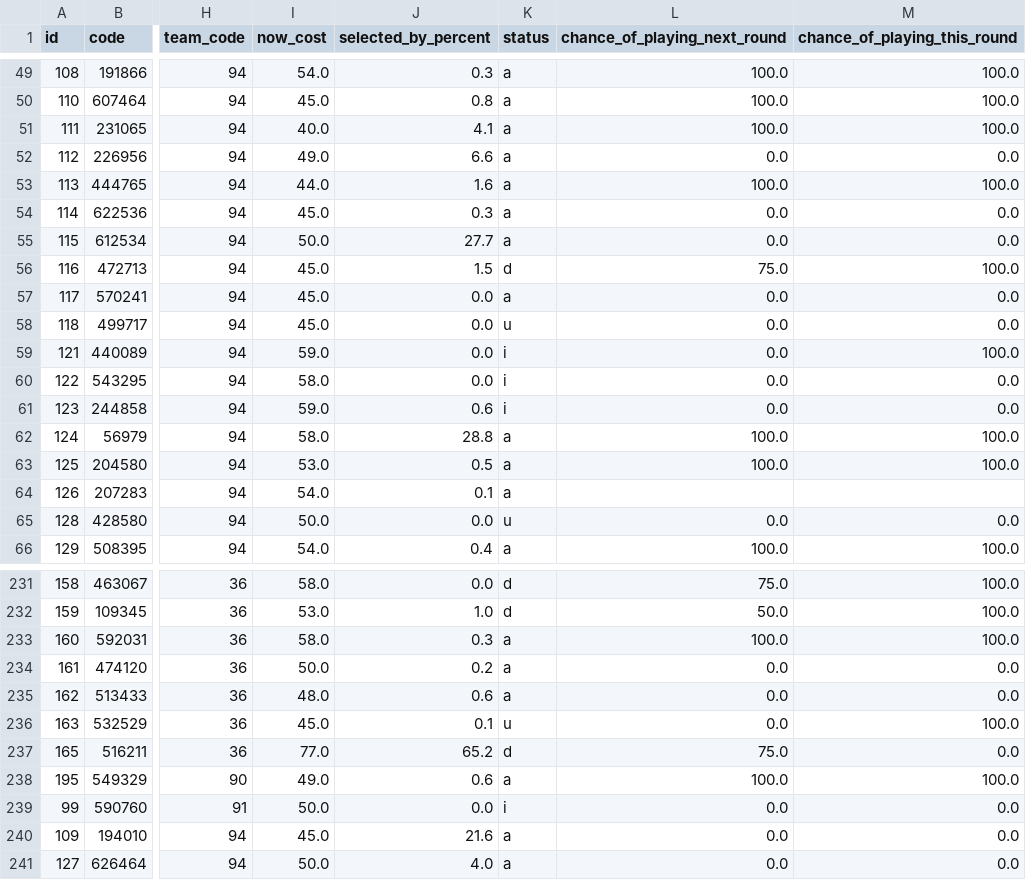
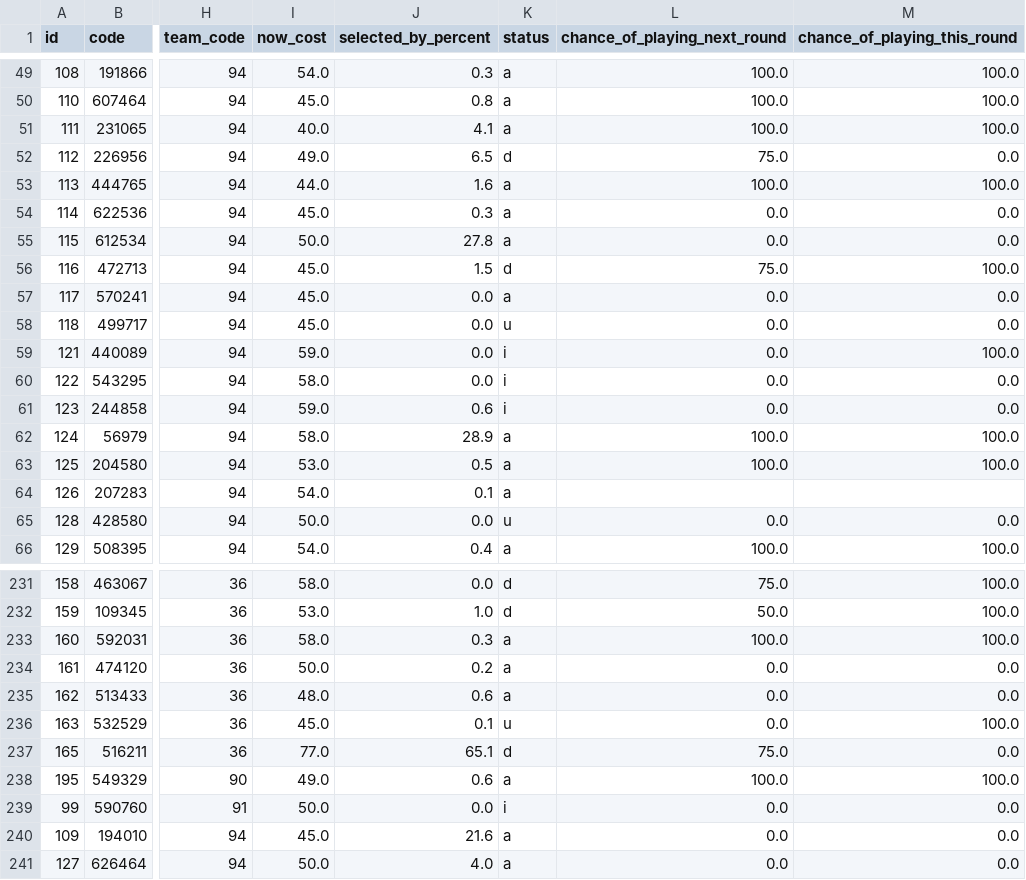
Before and after one commit to quocanhdayyy/footballmanager, a CSV file: data/players.csv, drawn as a sheet; only a part is shown, gaps mark what is left out; the diff names each change by its address in the sheet, - before the commit and + after, or states it on an @@ line.

Commit message:
Pipeline run 2026-09-30 21:32 UTC

```diff
--- a/data/players.csv
+++ b/data/players.csv
-J52 (selected_by_percent): 6.6
+J52 (selected_by_percent): 6.5
-K52 (status): a
+K52 (status): d
-L52 (chance_of_playing_next_round): 0.0
+L52 (chance_of_playing_next_round): 75.0
-J55 (selected_by_percent): 27.7
+J55 (selected_by_percent): 27.8
-J62 (selected_by_percent): 28.8
+J62 (selected_by_percent): 28.9
-J237 (selected_by_percent): 65.2
+J237 (selected_by_percent): 65.1
```
